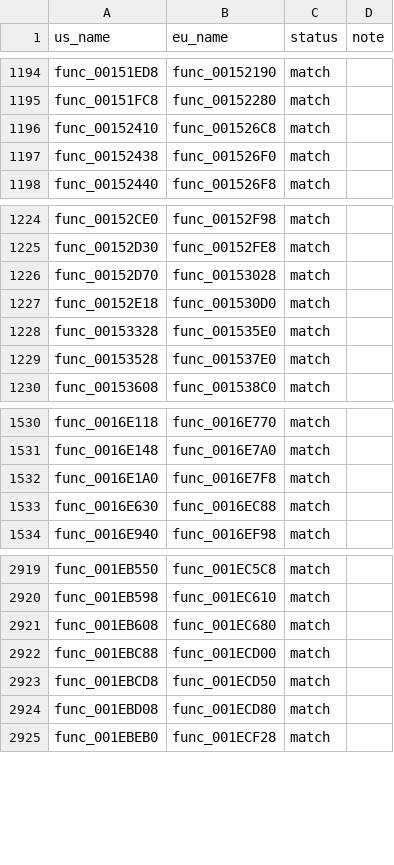
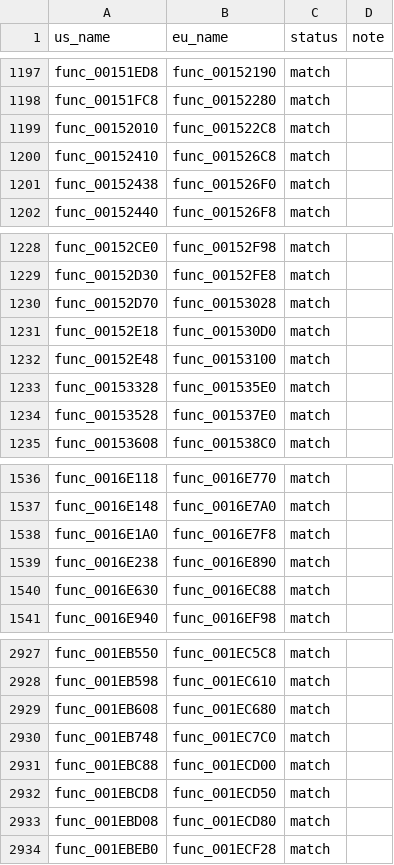
Before and after one commit to OpenThievius/sly1-decomp, a TSV file: config/eu/c_status.tsv, drawn as a sheet; only a part is shown, gaps mark what is left out; the diff covers the shown part only.

```diff
--- a/config/eu/c_status.tsv
+++ b/config/eu/c_status.tsv
@@ -1195,2 +1198,3 @@ func_00151ED8	func_00152190	match
 func_00151FC8	func_00152280	match	
+func_00152010	func_001522C8	match	
 func_00152410	func_001526C8	match	
@@ -1227,2 +1231,3 @@ func_00152D70	func_00153028	match
 func_00152E18	func_001530D0	match	
+func_00152E48	func_00153100	match	
 func_00153328	func_001535E0	match	
@@ -1532,2 +1538,3 @@ func_0016E148	func_0016E7A0	match
 func_0016E1A0	func_0016E7F8	match	
+func_0016E238	func_0016E890	match	
 func_0016E630	func_0016EC88	match	
@@ -2921,2 +2929,3 @@ func_001EB598	func_001EC610	match
 func_001EB608	func_001EC680	match	
+func_001EB748	func_001EC7C0	match	
 func_001EBC88	func_001ECD00	match	
```
Also changed, not shown: 5 added rows elsewhere in this file, 3 other files.
